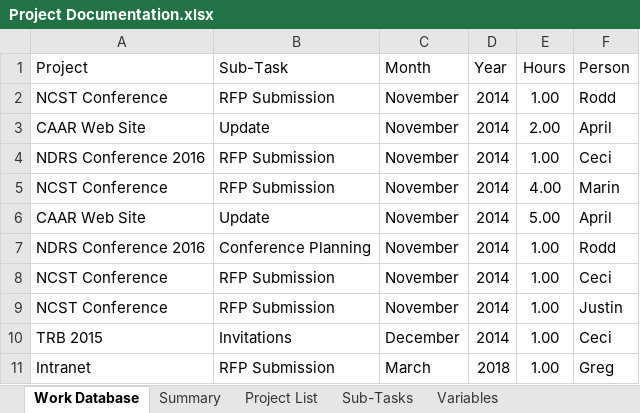
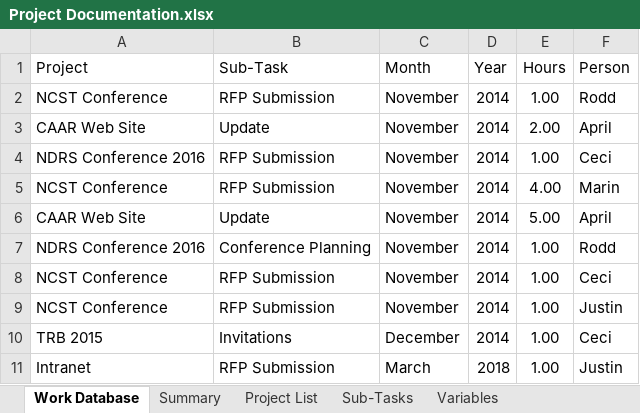
Before and after one commit to jfine22/Spreadsheet, an Excel workbook: Project Documentation.xlsx, sheet Work Database, drawn as a sheet; values as stored, in another font and other column widths than the file's, no borders; table styles not drawn; the diff names each change by its address in the sheet, - before the commit and + after, or states it on an @@ line.

```diff
--- a/Project Documentation.xlsx (sheet Work Database)
+++ b/Project Documentation.xlsx (sheet Work Database)
-F11 (Person): Greg
+F11 (Person): Justin
```
